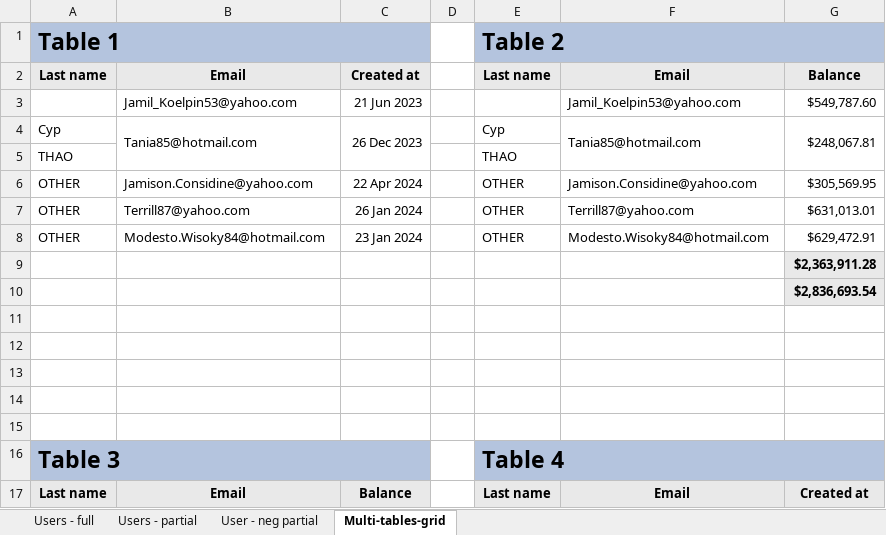
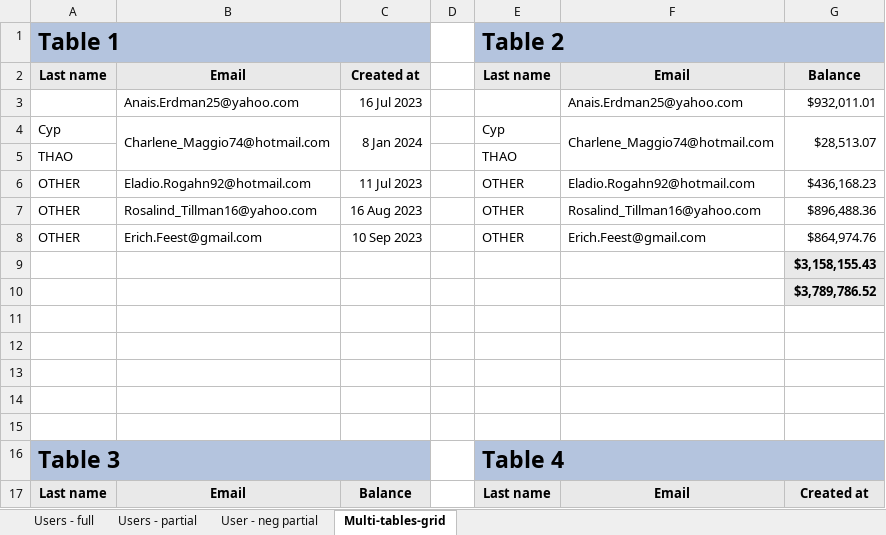
Before and after one commit to ChronicStone/typed-xlsx, an Excel workbook: example.xlsx, sheet Multi-tables-grid, drawn as a sheet; only a part is shown; values as stored, in another font and other column widths than the file's, no borders; removed rows and columns are numbered as before the commit, all else as after; the diff covers the shown part only; the diff names each change by its address in the sheet, - before the commit and + after, or states it on an @@ line.

```diff
--- a/example.xlsx (sheet Multi-tables-grid)
+++ b/example.xlsx (sheet Multi-tables-grid)
-row 3:  | Jamil_Koelpin53@yahoo.com | 21 Jun 2023 |  |  | Jamil_Koelpin53@yahoo.com | $549,787.60
+row 3:  | Anais.Erdman25@yahoo.com | 16 Jul 2023 |  |  | Anais.Erdman25@yahoo.com | $932,011.01
-B4: Tania85@hotmail.com
+B4: Charlene_Maggio74@hotmail.com
-C4: 26 Dec 2023
+C4: 8 Jan 2024
-F4: Tania85@hotmail.com
+F4: Charlene_Maggio74@hotmail.com
-G4: $248,067.81
+G4: $28,513.07
-B6: Jamison.Considine@yahoo.com
+B6: Eladio.Rogahn92@hotmail.com
-C6: 22 Apr 2024
+C6: 11 Jul 2023
-F6: Jamison.Considine@yahoo.com
+F6: Eladio.Rogahn92@hotmail.com
-G6: $305,569.95
+G6: $436,168.23
-B7: Terrill87@yahoo.com
+B7: Rosalind_Tillman16@yahoo.com
-C7: 26 Jan 2024
+C7: 16 Aug 2023
-F7: Terrill87@yahoo.com
+F7: Rosalind_Tillman16@yahoo.com
-G7: $631,013.01
+G7: $896,488.36
-B8: Modesto.Wisoky84@hotmail.com
+B8: Erich.Feest@gmail.com
-C8: 23 Jan 2024
+C8: 10 Sep 2023
-F8: Modesto.Wisoky84@hotmail.com
+F8: Erich.Feest@gmail.com
-G8: $629,472.91
+G8: $864,974.76
-G9: $2,363,911.28
+G9: $3,158,155.43
-G10: $2,836,693.54
+G10: $3,789,786.52
```
Also changed, not shown: 1 added row, 1 removed row and 18 edited cells elsewhere in this sheet, sheet User - neg partial, sheet Users - partial, sheet Users - full, 4 other files.
